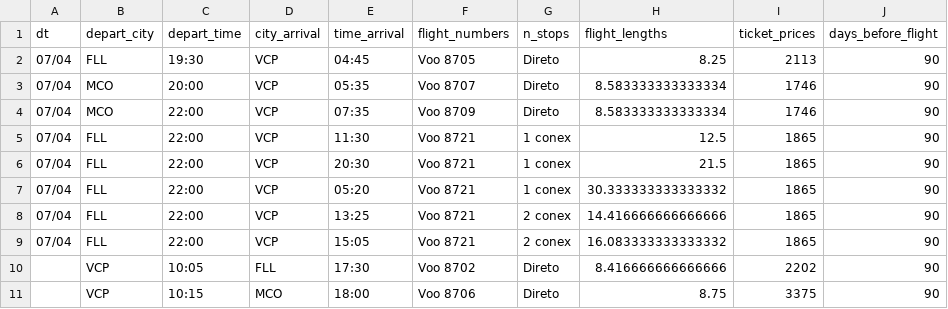
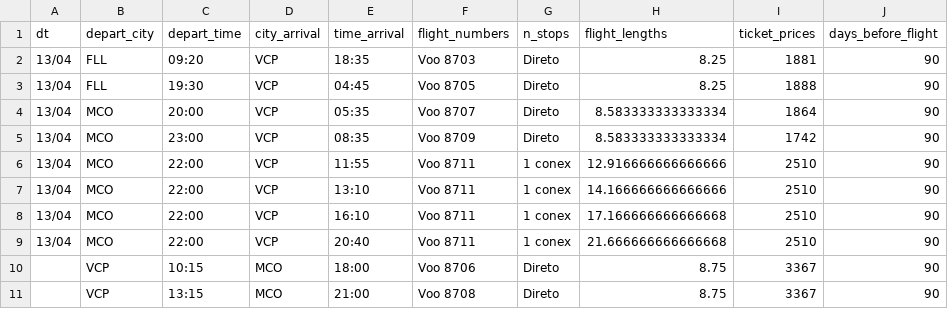
Before and after one commit to gurezende/Flight_Prices, a CSV file: .data/flights.csv, drawn as a sheet.

Commit message:
Upd Flights DB

```diff
--- a/.data/flights.csv
+++ b/.data/flights.csv
@@ -1,21 +1,21 @@
 dt,depart_city,depart_time,city_arrival,time_arrival,flight_numbers,n_stops,flight_lengths,ticket_prices,days_before_flight
-07/04,FLL,19:30,VCP,"04:45
-",Voo 8705,Direto,8.25,2113,90
-07/04,MCO,20:00,VCP,"05:35
-",Voo 8707,Direto,8.583333333333334,1746,90
-07/04,MCO,22:00,VCP,"07:35
-",Voo 8709,Direto,8.583333333333334,1746,90
-07/04,FLL,22:00,VCP,"11:30
-",Voo 8721,1 conex,12.5,1865,90
-07/04,FLL,22:00,VCP,"20:30
-",Voo 8721,1 conex,21.5,1865,90
-07/04,FLL,22:00,VCP,"05:20
-",Voo 8721,1 conex,30.333333333333332,1865,90
-07/04,FLL,22:00,VCP,"13:25
-",Voo 8721,2 conex,14.416666666666666,1865,90
-07/04,FLL,22:00,VCP,"15:05
-",Voo 8721,2 conex,16.083333333333332,1865,90
-,VCP,10:05,FLL,"17:30
-",Voo 8702,Direto,8.416666666666666,2202,90
-,VCP,10:15,MCO,"18:00
-",Voo 8706,Direto,8.75,3375,90
+13/04,FLL,09:20,VCP,"18:35
+",Voo 8703,Direto,8.25,1881,90
+13/04,FLL,19:30,VCP,"04:45
+",Voo 8705,Direto,8.25,1888,90
+13/04,MCO,20:00,VCP,"05:35
+",Voo 8707,Direto,8.583333333333334,1864,90
+13/04,MCO,23:00,VCP,"08:35
+",Voo 8709,Direto,8.583333333333334,1742,90
+13/04,MCO,22:00,VCP,"11:55
+",Voo 8711,1 conex,12.916666666666666,2510,90
+13/04,MCO,22:00,VCP,"13:10
+",Voo 8711,1 conex,14.166666666666666,2510,90
+13/04,MCO,22:00,VCP,"16:10
+",Voo 8711,1 conex,17.166666666666668,2510,90
+13/04,MCO,22:00,VCP,"20:40
+",Voo 8711,1 conex,21.666666666666668,2510,90
+,VCP,10:15,MCO,"18:00
+",Voo 8706,Direto,8.75,3367,90
+,VCP,13:15,MCO,"21:00
+",Voo 8708,Direto,8.75,3367,90
```
Also changed, not shown: 2 other files.
